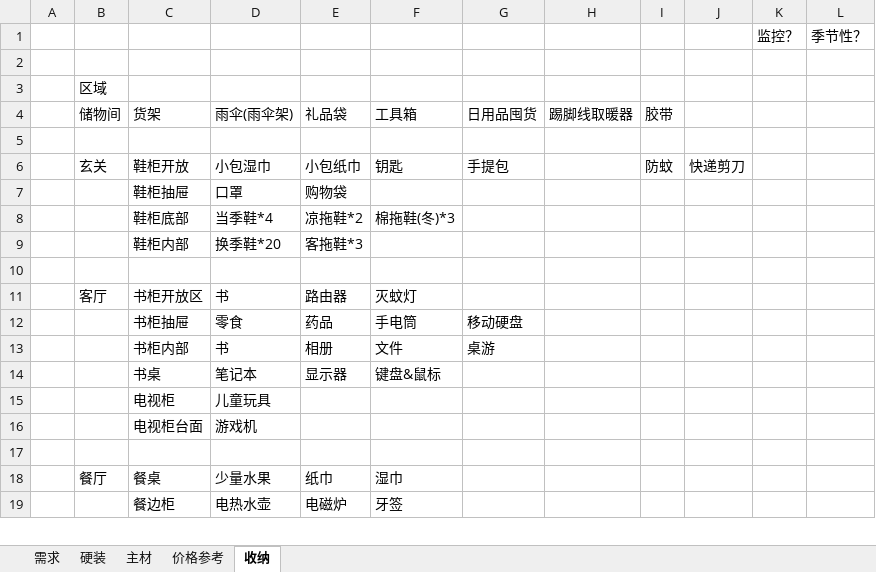
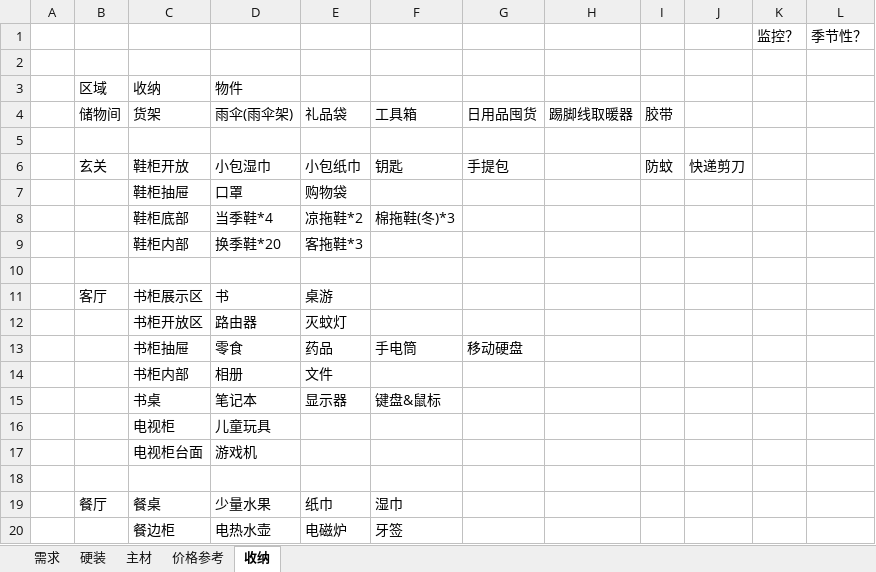
Before and after one commit to qilin0433/Myfile, an Excel workbook: 装修.xlsx, sheet 收纳, drawn as a sheet; only a part is shown; values as stored, in another font and other column widths than the file's, no borders; removed rows and columns are numbered as before the commit, all else as after; the diff names each change by its address in the sheet, - before the commit and + after, or states it on an @@ line.

```diff
--- a/装修.xlsx (sheet 收纳)
+++ b/装修.xlsx (sheet 收纳)
-row 3:  | 区域
+row 3:  | 区域 | 收纳 | 物件
-row 11:  | 客厅 | 书柜开放区 | 书 | 路由器 | 灭蚊灯
+row 11:  | 客厅 | 书柜展示区 | 书 | 桌游
+row 12:  |  | 书柜开放区 | 路由器 | 灭蚊灯
-row 13:  |  | 书柜内部 | 书 | 相册 | 文件 | 桌游
+row 14:  |  | 书柜内部 | 相册 | 文件
```
Also changed, not shown: 2 other files.
